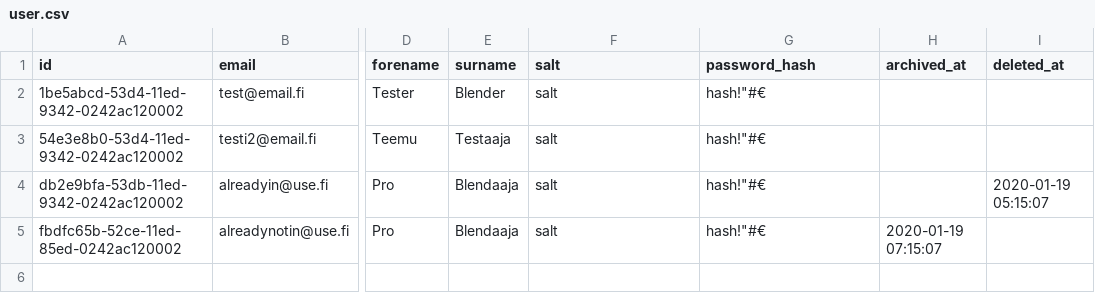
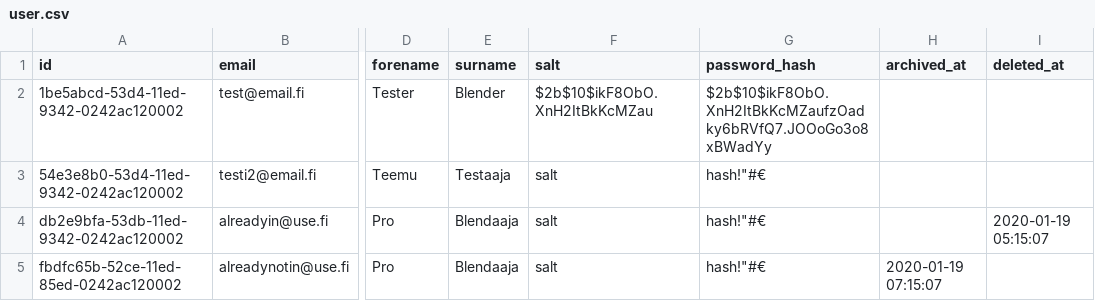
Before and after one commit to Tampereen-Urheilusukeltajat/Blenderi-Backend, a CSV file: src/test_data/get_users/user.csv, drawn as a sheet; only a part is shown, gaps mark what is left out; the diff names each change by its address in the sheet, - before the commit and + after, or states it on an @@ line.

Commit message:
Fix get users and add authentication requirement

```diff
--- a/src/test_data/get_users/user.csv
+++ b/src/test_data/get_users/user.csv
-F2 (salt): salt
+F2 (salt): $2b$10$ikF8ObO.XnH2ItBkKcMZau
-G2 (password_hash): hash!"#€
+G2 (password_hash): $2b$10$ikF8ObO.XnH2ItBkKcMZaufzOadky6bRVfQ7.JOOoGo3o8xBWadYy
```
Also changed, not shown: 3 other files.
